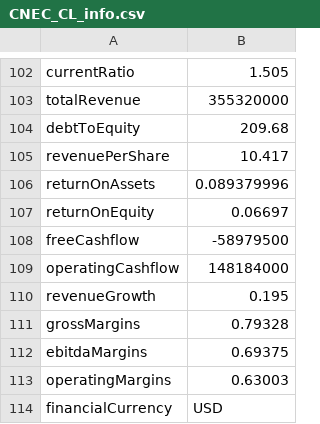
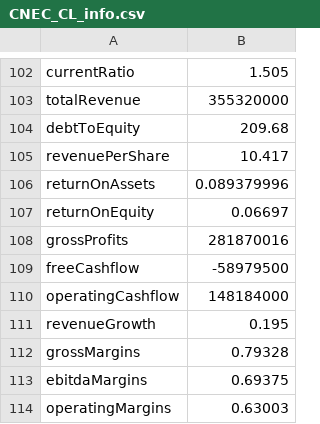
Before and after one commit to danielorozco06/finance, a CSV file: input/tickers_info/CNEC_CL_info.csv, drawn as a sheet; only a part is shown, gaps mark what is left out; the shorter side is filled out with more unchanged rows.

```diff
--- a/input/tickers_info/CNEC_CL_info.csv
+++ b/input/tickers_info/CNEC_CL_info.csv
@@ -107,2 +107,3 @@
 "returnOnEquity","0.06697"
+"grossProfits","281870016"
 "freeCashflow","-58979500"
```
Also changed, not shown: input/tickers_info/ISA_CL_info.csv, 10 other files.
